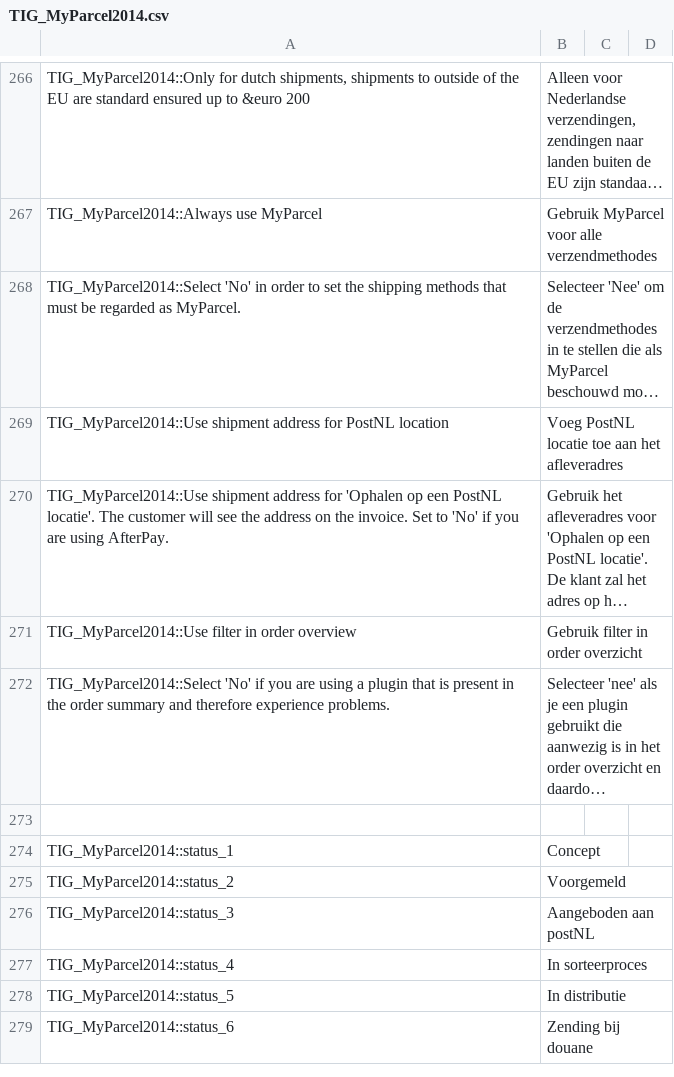
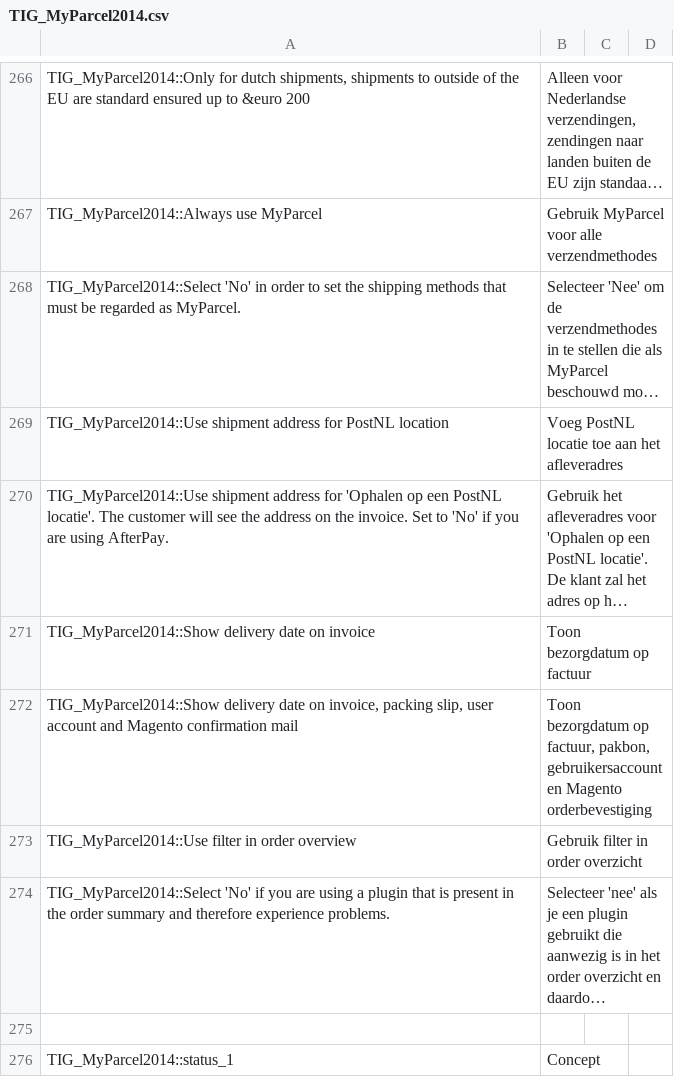
Before and after one commit to myparcelnl/magento1-End-of-life, a CSV file: app/locale/nl_NL/TIG_MyParcel2014.csv, drawn as a sheet; only a part is shown, gaps mark what is left out; the shorter side is filled out with more unchanged rows; long unchanged cells end in …; the diff names each change by its address in the sheet, - before the commit and + after, or states it on an @@ line.

Commit message:
show delivery date on invoice

```diff
--- a/app/locale/nl_NL/TIG_MyParcel2014.csv
+++ b/app/locale/nl_NL/TIG_MyParcel2014.csv
+row 271: TIG_MyParcel2014::Show delivery date on invoice | Toon bezorgdatum op factuur
+row 272: TIG_MyParcel2014::Show delivery date on invoice, packing slip, user account and Magento confirmation mail | Toon bezorgdatum op factuur, pakbon, gebruikersaccount en Magento orderbevestiging
```
Also changed, not shown: 3 other files.
